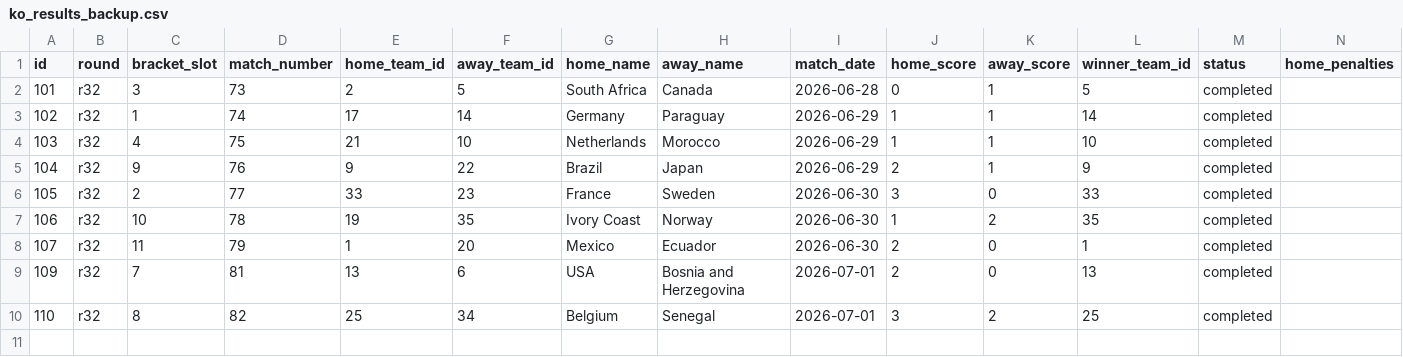
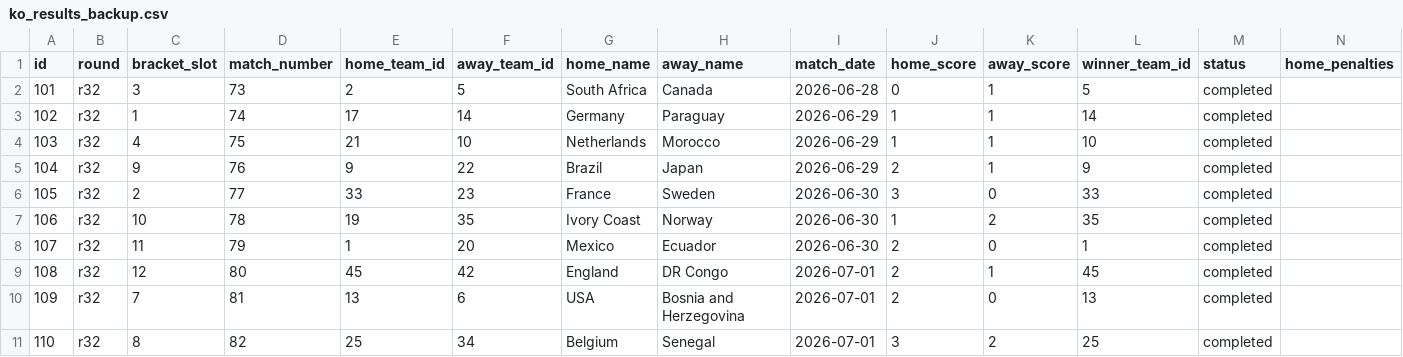
Before and after one commit to sme327/world-cup-family-hq, a CSV file: data/ko_results_backup.csv, drawn as a sheet; only a part is shown; rows hold the shown columns only; the diff names each change by its address in the sheet, - before the commit and + after, or states it on an @@ line.

Commit message:
Auto-backup (ko-result) — 2026-07-02 06:32 UTC

```diff
--- a/data/ko_results_backup.csv
+++ b/data/ko_results_backup.csv
+row 9: 108 | r32 | 12 | 80 | 45 | 42 | England | DR Congo | 2026-07-01 | 2 | 1 | 45 | completed
```
